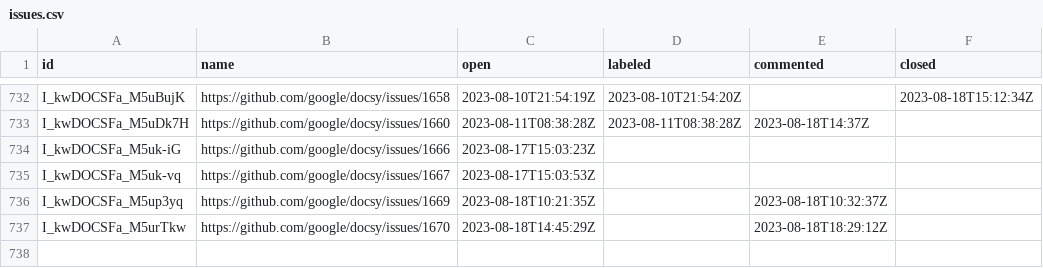
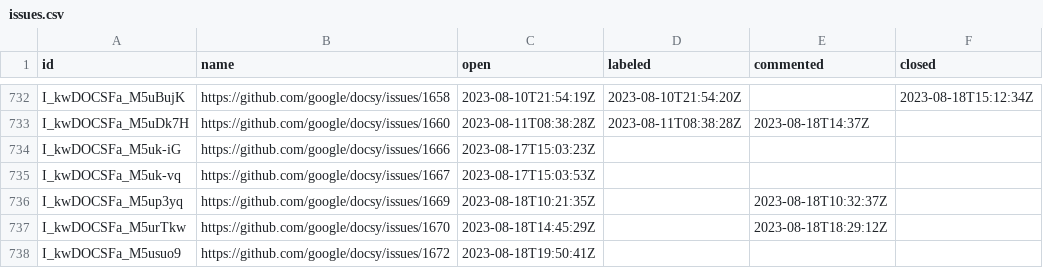
Before and after one commit to deining/docsy-metrics, a CSV file: data/google/docsy/issues.csv, drawn as a sheet; only a part is shown, gaps mark what is left out; the diff names each change by its address in the sheet, - before the commit and + after, or states it on an @@ line.

```diff
--- a/data/google/docsy/issues.csv
+++ b/data/google/docsy/issues.csv
+row 738: I_kwDOCSFa_M5usuo9 | https://github.com/google/docsy/issues/1672 | 2023-08-18T19:50:41Z
```
